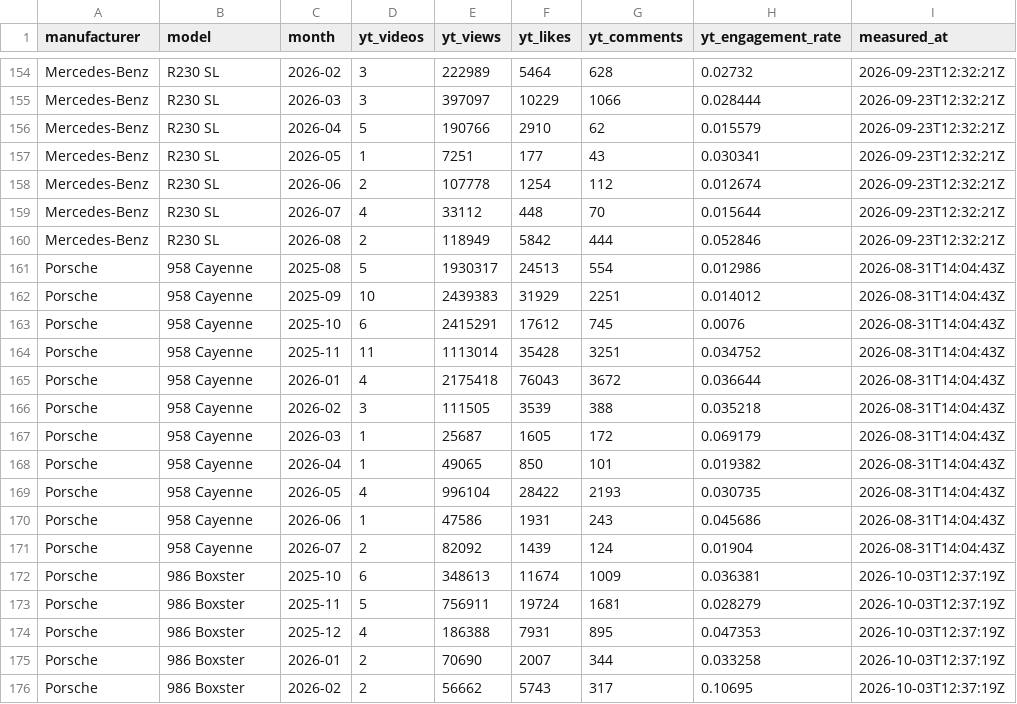
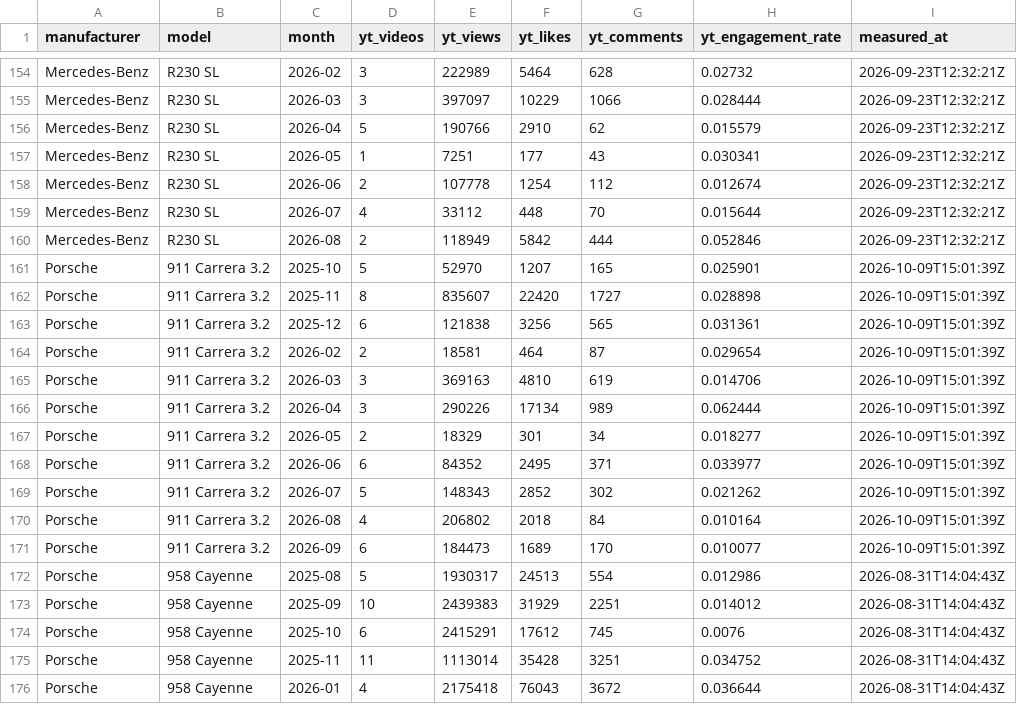
Before and after one commit to matte36s50/market-interest-score-app, a CSV file: data/youtube_signals.csv, drawn as a sheet; only a part is shown, gaps mark what is left out; the shorter side is filled out with more unchanged rows.

```diff
--- a/data/youtube_signals.csv
+++ b/data/youtube_signals.csv
@@ -160,2 +160,13 @@ Mercedes-Benz,R230 SL,2026-07,4,33112,448,70,0.015644,2026-09-23T12:32:21Z
 Mercedes-Benz,R230 SL,2026-08,2,118949,5842,444,0.052846,2026-09-23T12:32:21Z
+Porsche,911 Carrera 3.2,2025-10,5,52970,1207,165,0.025901,2026-10-09T15:01:39Z
+Porsche,911 Carrera 3.2,2025-11,8,835607,22420,1727,0.028898,2026-10-09T15:01:39Z
+Porsche,911 Carrera 3.2,2025-12,6,121838,3256,565,0.031361,2026-10-09T15:01:39Z
+Porsche,911 Carrera 3.2,2026-02,2,18581,464,87,0.029654,2026-10-09T15:01:39Z
+Porsche,911 Carrera 3.2,2026-03,3,369163,4810,619,0.014706,2026-10-09T15:01:39Z
+Porsche,911 Carrera 3.2,2026-04,3,290226,17134,989,0.062444,2026-10-09T15:01:39Z
+Porsche,911 Carrera 3.2,2026-05,2,18329,301,34,0.018277,2026-10-09T15:01:39Z
+Porsche,911 Carrera 3.2,2026-06,6,84352,2495,371,0.033977,2026-10-09T15:01:39Z
+Porsche,911 Carrera 3.2,2026-07,5,148343,2852,302,0.021262,2026-10-09T15:01:39Z
+Porsche,911 Carrera 3.2,2026-08,4,206802,2018,84,0.010164,2026-10-09T15:01:39Z
+Porsche,911 Carrera 3.2,2026-09,6,184473,1689,170,0.010077,2026-10-09T15:01:39Z
 Porsche,958 Cayenne,2025-08,5,1930317,24513,554,0.012986,2026-08-31T14:04:43Z
```
Also changed, not shown: data/google_trends_state.csv, data/youtube_state.csv, 2 other files.
